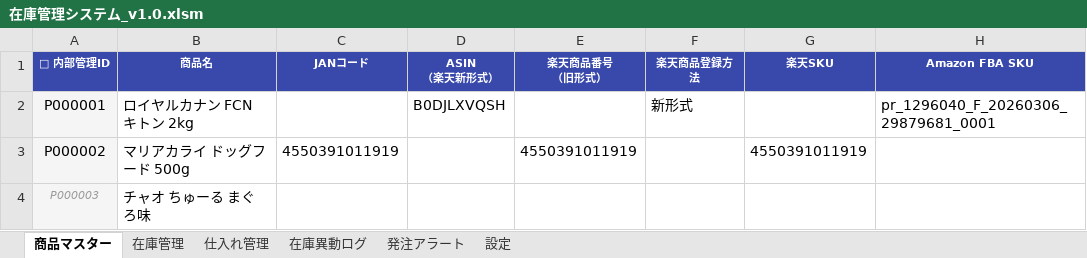
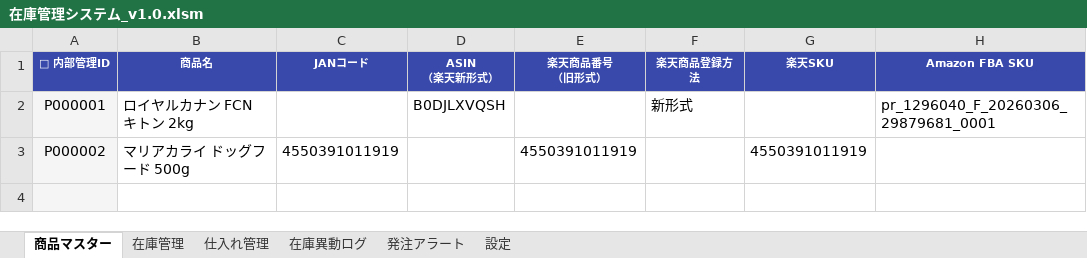
Before and after one commit to houzyou777-creator/inventory-management, an Excel workbook: MomijiStore_OS/01_InventoryManagement/Excel/在庫管理システム_v1.0.xlsm, sheet 商品マスター, drawn as a sheet; only a part is shown; values as stored, in another font and other column widths than the file's, no borders; conditional formats not drawn; the diff names each change by its address in the sheet, - before the commit and + after, or states it on an @@ line.

```diff
--- a/MomijiStore_OS/01_InventoryManagement/Excel/在庫管理システム_v1.0.xlsm (sheet 商品マスター)
+++ b/MomijiStore_OS/01_InventoryManagement/Excel/在庫管理システム_v1.0.xlsm (sheet 商品マスター)
-A4 (🔑 内部管理ID): P000003
+A4 (🔑 内部管理ID): (empty)
-B4 (商品名): チャオ ちゅーる まぐろ味
+B4 (商品名): (empty)
```
Also changed, not shown: sheet 在庫管理.
